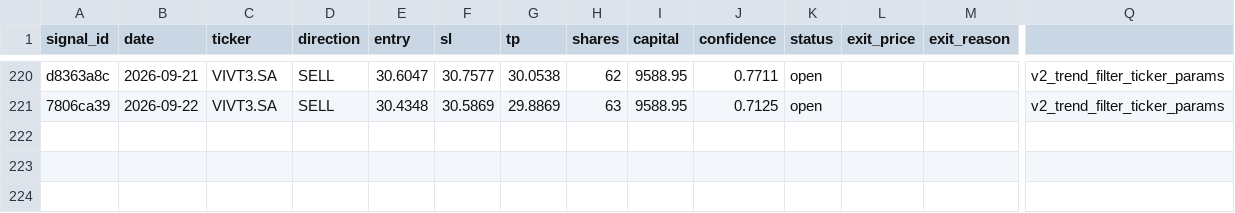
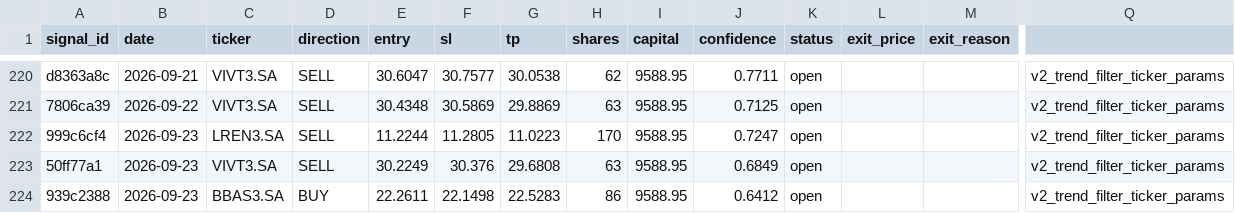
Before and after one commit to DavidCumaru/Systematic_Quant, a CSV file: trades/journal.csv, drawn as a sheet; only a part is shown, gaps mark what is left out; rows hold the shown columns only; the diff names each change by its address in the sheet, - before the commit and + after, or states it on an @@ line.

Commit message:
data: journal atualizado 2026-09-23

```diff
--- a/trades/journal.csv
+++ b/trades/journal.csv
+row 222: 999c6cf4 | 2026-09-23 | LREN3.SA | SELL | 11.2244 | 11.2805 | 11.0223 | 170 | 9588.95 | 0.7247 | open |  |  | v2_trend_filter_ticker_params
+row 223: 50ff77a1 | 2026-09-23 | VIVT3.SA | SELL | 30.2249 | 30.376 | 29.6808 | 63 | 9588.95 | 0.6849 | open |  |  | v2_trend_filter_ticker_params
+row 224: 939c2388 | 2026-09-23 | BBAS3.SA | BUY | 22.2611 | 22.1498 | 22.5283 | 86 | 9588.95 | 0.6412 | open |  |  | v2_trend_filter_ticker_params
```
